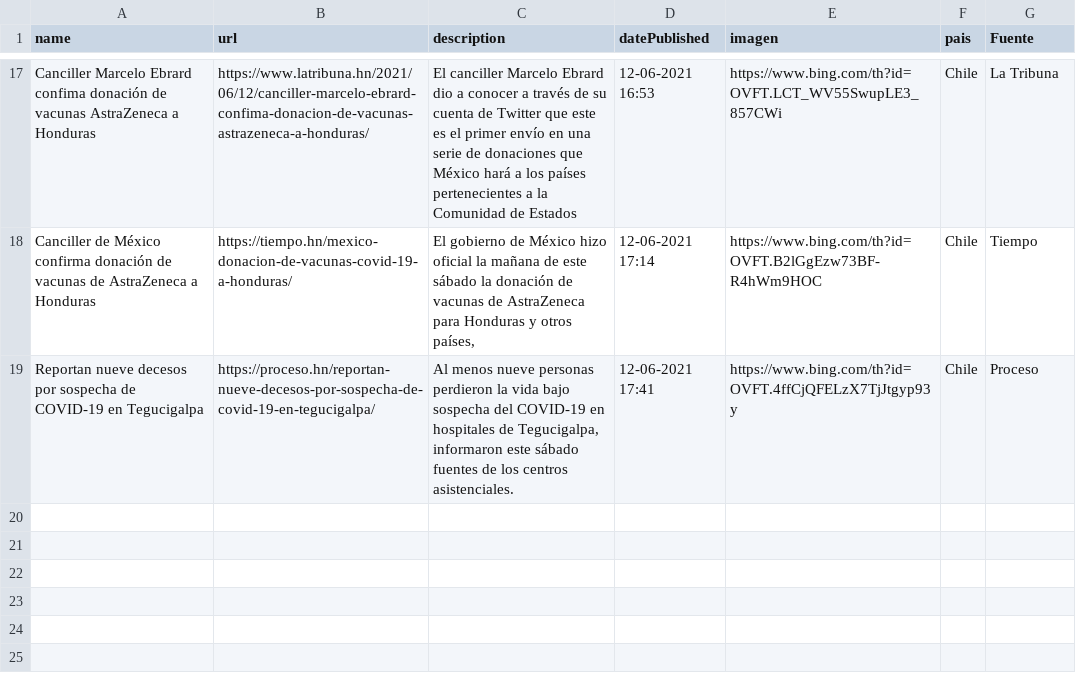
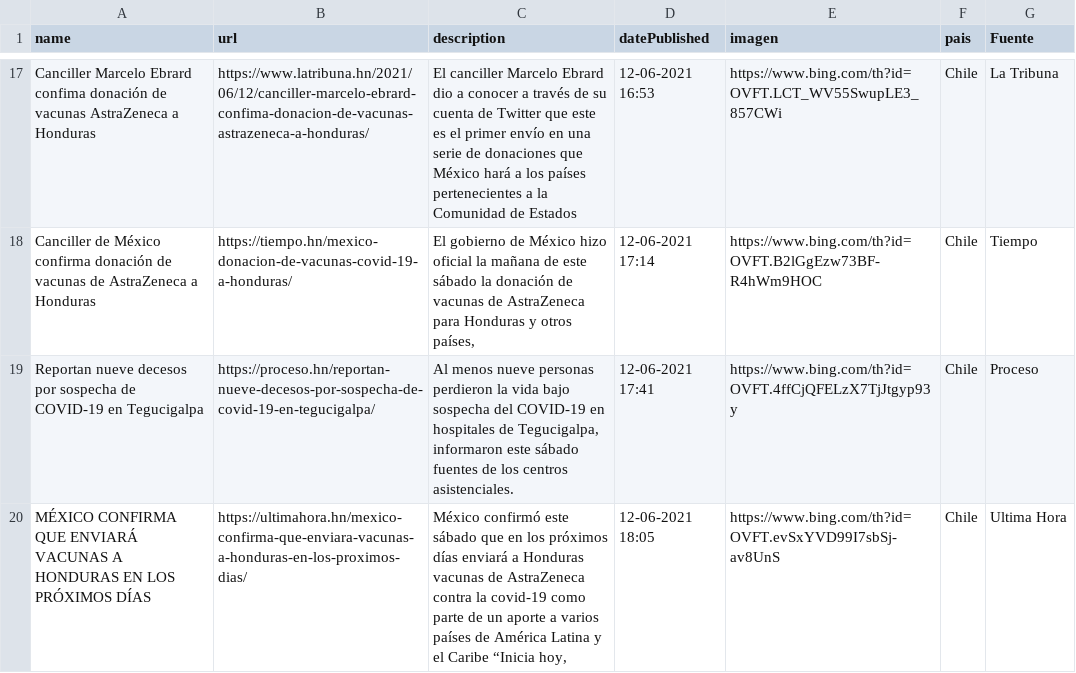
Before and after one commit to hectorflores329/github-actions_HN, a CSV file: Bing/News/Honduras.csv, drawn as a sheet; only a part is shown, gaps mark what is left out; the diff names each change by its address in the sheet, - before the commit and + after, or states it on an @@ line.

Commit message:
Descargado archivos

```diff
--- a/Bing/News/Honduras.csv
+++ b/Bing/News/Honduras.csv
+row 20: MÉXICO CONFIRMA QUE ENVIARÁ VACUNAS A HONDURAS EN LOS PRÓXIMOS DÍAS | https://ultimahora.hn/mexico-confirma-que-enviara-vacunas-a-honduras-en-los-proximos-dias/ | México confirmó este sábado que en los próximos días enviará a Honduras vacunas de AstraZeneca contra la covid-19 como parte de un aporte a varios países de América Latina y el Caribe “Inicia hoy, | 12-06-2021 18:05 | https://www.bing.com/th?id=OVFT.evSxYVD99I7sbSj-av8UnS | Chile | Ultima Hora
```
